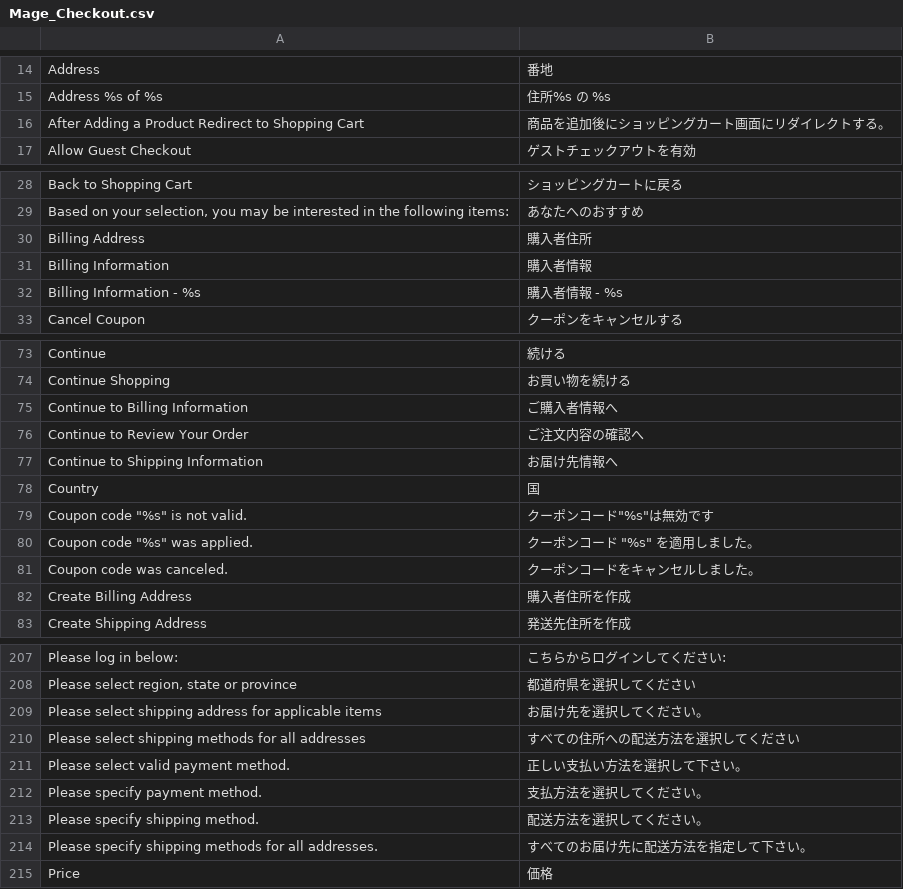
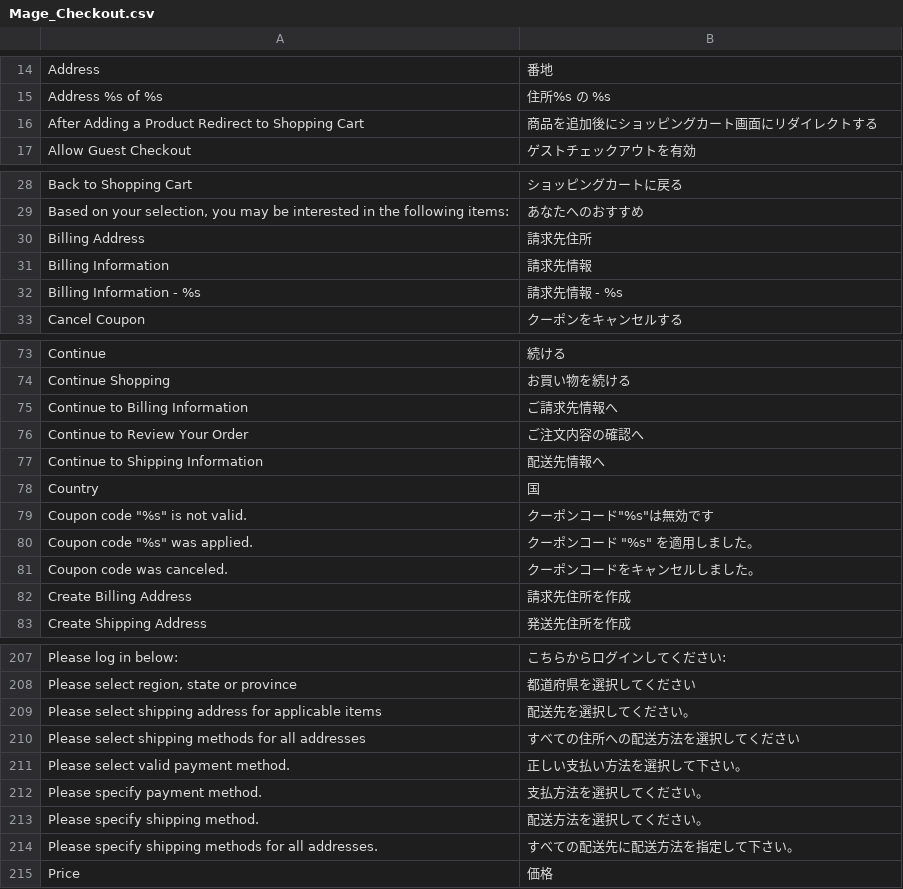
Before and after one commit to HirokazuNishi/Magento-Japanese-Translation, a CSV file: ja_JP/Mage_Checkout.csv, drawn as a sheet; only a part is shown, gaps mark what is left out; the diff covers the shown part only.

Commit message:
modified:   ja_JP/Mage_Adminhtml.csv 	modified:   ja_JP/Mage_Checkout.csv 	modified:   ja_JP/Mage_Customer.csv 	modified:   ja_JP/Mage_GiftMessage.csv 	modified:   ja_JP/Mage_Paypal.csv 	modified:   ja_JP/Mage_Persistent.csv 	modified:   ja_JP/Mage_Sales.csv 	modified:   ja_JP/Mage_XmlConnect.csv

```diff
--- a/ja_JP/Mage_Checkout.csv
+++ b/ja_JP/Mage_Checkout.csv
@@ -15,3 +15,3 @@
 "Address %s of %s","住所%s の %s"
-"After Adding a Product Redirect to Shopping Cart","商品を追加後にショッピングカート画面にリダイレクトする。"
+"After Adding a Product Redirect to Shopping Cart","商品を追加後にショッピングカート画面にリダイレクトする"
 "Allow Guest Checkout","ゲストチェックアウトを有効"
@@ -29,5 +29,5 @@
 "Based on your selection, you may be interested in the following items:","あなたへのおすすめ"
-"Billing Address","購入者住所"
-"Billing Information","購入者情報"
-"Billing Information - %s","購入者情報 - %s"
+"Billing Address","請求先住所"
+"Billing Information","請求先情報"
+"Billing Information - %s","請求先情報 - %s"
 "Cancel Coupon","クーポンをキャンセルする"
@@ -74,5 +74,5 @@
 "Continue Shopping","お買い物を続ける"
-"Continue to Billing Information","ご購入者情報へ"
+"Continue to Billing Information","ご請求先情報へ"
 "Continue to Review Your Order","ご注文内容の確認へ"
-"Continue to Shipping Information","お届け先情報へ"
+"Continue to Shipping Information","配送先情報へ"
 "Country","国"
@@ -81,3 +81,3 @@
 "Coupon code was canceled.","クーポンコードをキャンセルしました。"
-"Create Billing Address","購入者住所を作成"
+"Create Billing Address","請求先住所を作成"
 "Create Shipping Address","発送先住所を作成"
@@ -208,3 +208,3 @@
 "Please select region, state or province","都道府県を選択してください"
-"Please select shipping address for applicable items","お届け先を選択してください。"
+"Please select shipping address for applicable items","配送先を選択してください。"
 "Please select shipping methods for all addresses","すべての住所への配送方法を選択してください"
@@ -213,3 +213,3 @@
 "Please specify shipping method.","配送方法を選択してください。"
-"Please specify shipping methods for all addresses.","すべてのお届け先に配送方法を指定して下さい。"
+"Please specify shipping methods for all addresses.","すべての配送先に配送方法を指定して下さい。"
 "Price","価格"
```
Also changed, not shown: 5 edited cells elsewhere in this file, ja_JP/Mage_Adminhtml.csv, ja_JP/Mage_Customer.csv, 5 other files.
